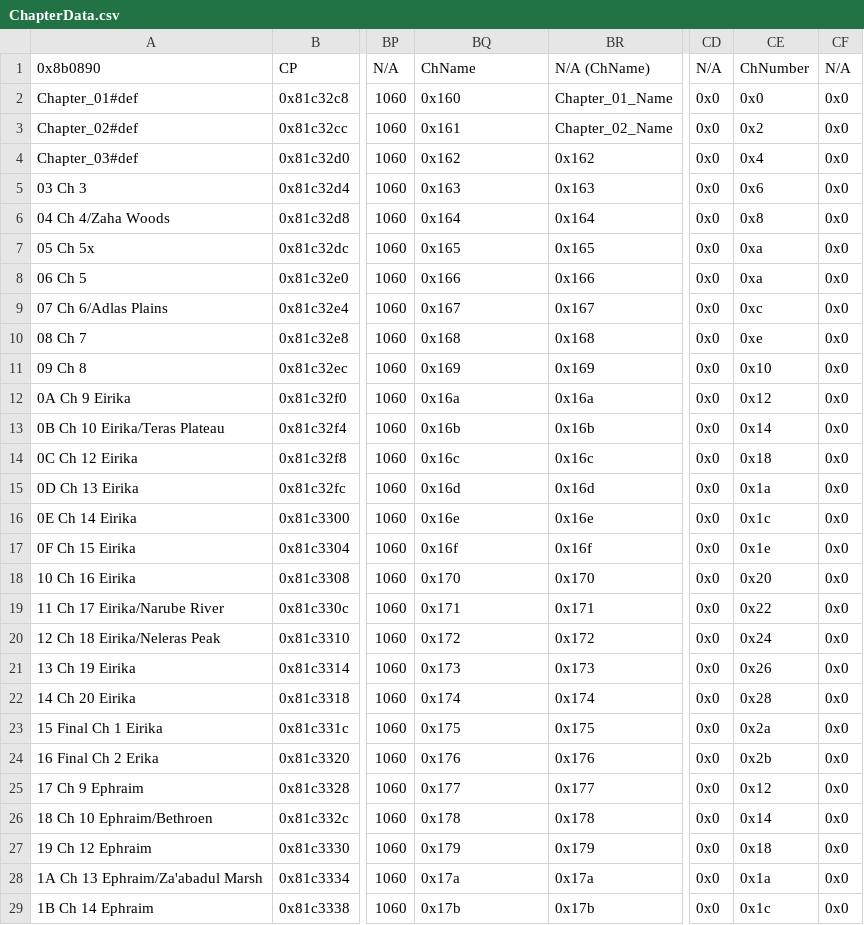
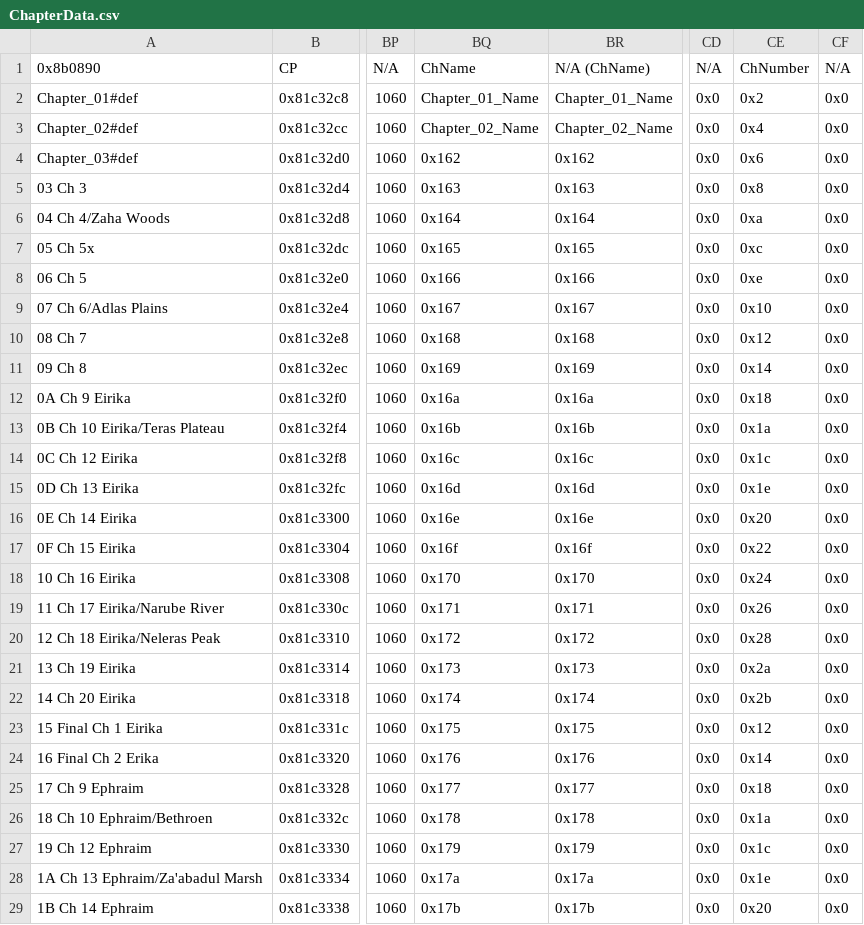
Before and after one commit to pandan-epic-hacking/DarkRoastTragedy, a CSV file: Tables/NightmareModules/ChapterData/ChapterData.csv, drawn as a sheet; only a part is shown, gaps mark what is left out; the diff covers the shown part only; the diff names each change by its address in the sheet, - before the commit and + after, or states it on an @@ line.

```diff
--- a/Tables/NightmareModules/ChapterData/ChapterData.csv
+++ b/Tables/NightmareModules/ChapterData/ChapterData.csv
-BQ2: 0x160
+BQ2: Chapter_01_Name
-CE2: 0x0
+CE2: 0x2
-BQ3: 0x161
+BQ3: Chapter_02_Name
-CE3: 0x2
+CE3: 0x4
-CE4: 0x4
+CE4: 0x6
-CE5: 0x6
+CE5: 0x8
-CE6: 0x8
+CE6: 0xa
-CE7: 0xa
+CE7: 0xc
-CE8: 0xa
+CE8: 0xe
-CE9: 0xc
+CE9: 0x10
-CE10: 0xe
+CE10: 0x12
-CE11: 0x10
+CE11: 0x14
-CE12: 0x12
+CE12: 0x18
-CE13: 0x14
+CE13: 0x1a
-CE14: 0x18
+CE14: 0x1c
-CE15: 0x1a
+CE15: 0x1e
-CE16: 0x1c
+CE16: 0x20
-CE17: 0x1e
+CE17: 0x22
-CE18: 0x20
+CE18: 0x24
-CE19: 0x22
+CE19: 0x26
-CE20: 0x24
+CE20: 0x28
-CE21: 0x26
+CE21: 0x2a
-CE22: 0x28
+CE22: 0x2b
-CE23: 0x2a
+CE23: 0x12
-CE24: 0x2b
+CE24: 0x14
-CE25: 0x12
+CE25: 0x18
-CE26: 0x14
+CE26: 0x1a
-CE27: 0x18
+CE27: 0x1c
-CE28: 0x1a
+CE28: 0x1e
-CE29: 0x1c
+CE29: 0x20
```
Also changed, not shown: 32 edited cells elsewhere in this file, Tables/NightmareModules/Items/SpellAssociationList.csv.
